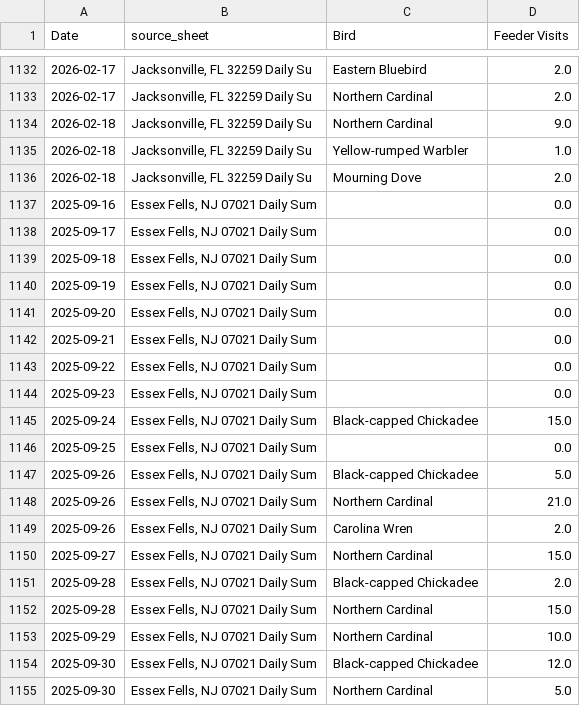
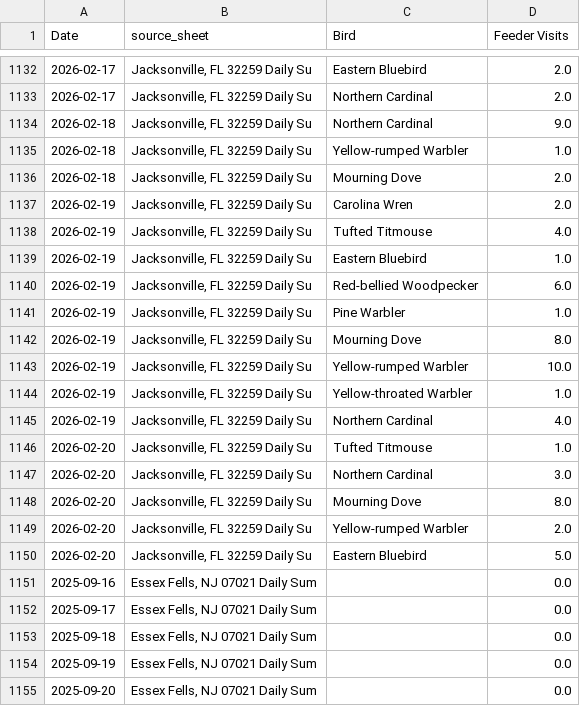
Before and after one commit to david-j-cox/backyard-ecology, a CSV file: data/daily_summaries_all_locations.csv, drawn as a sheet; only a part is shown, gaps mark what is left out; the shorter side is filled out with more unchanged rows; the diff names each change by its address in the sheet, - before the commit and + after, or states it on an @@ line.

```diff
--- a/data/daily_summaries_all_locations.csv
+++ b/data/daily_summaries_all_locations.csv
+row 1137: 2026-02-19 | Jacksonville, FL 32259 Daily Su | Carolina Wren | 2.0
+row 1138: 2026-02-19 | Jacksonville, FL 32259 Daily Su | Tufted Titmouse | 4.0
+row 1139: 2026-02-19 | Jacksonville, FL 32259 Daily Su | Eastern Bluebird | 1.0
+row 1140: 2026-02-19 | Jacksonville, FL 32259 Daily Su | Red-bellied Woodpecker | 6.0
+row 1141: 2026-02-19 | Jacksonville, FL 32259 Daily Su | Pine Warbler | 1.0
+row 1142: 2026-02-19 | Jacksonville, FL 32259 Daily Su | Mourning Dove | 8.0
+row 1143: 2026-02-19 | Jacksonville, FL 32259 Daily Su | Yellow-rumped Warbler | 10.0
+row 1144: 2026-02-19 | Jacksonville, FL 32259 Daily Su | Yellow-throated Warbler | 1.0
+row 1145: 2026-02-19 | Jacksonville, FL 32259 Daily Su | Northern Cardinal | 4.0
+row 1146: 2026-02-20 | Jacksonville, FL 32259 Daily Su | Tufted Titmouse | 1.0
+row 1147: 2026-02-20 | Jacksonville, FL 32259 Daily Su | Northern Cardinal | 3.0
+row 1148: 2026-02-20 | Jacksonville, FL 32259 Daily Su | Mourning Dove | 8.0
+row 1149: 2026-02-20 | Jacksonville, FL 32259 Daily Su | Yellow-rumped Warbler | 2.0
+row 1150: 2026-02-20 | Jacksonville, FL 32259 Daily Su | Eastern Bluebird | 5.0
```
Also changed, not shown: data/sunrise_sunset.csv, 23 other files.
